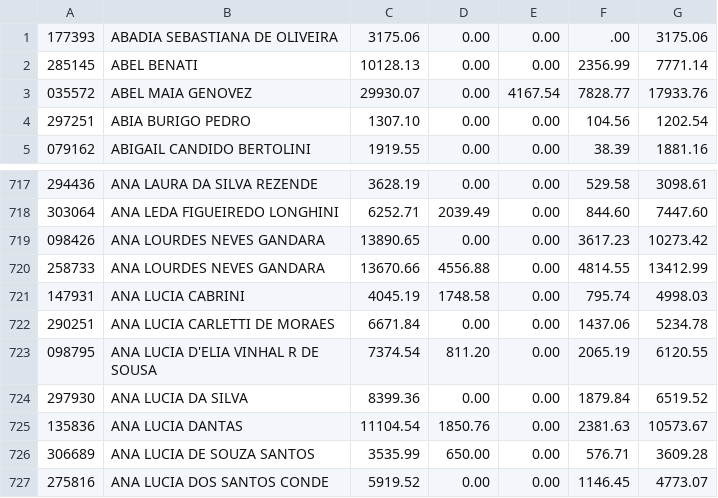
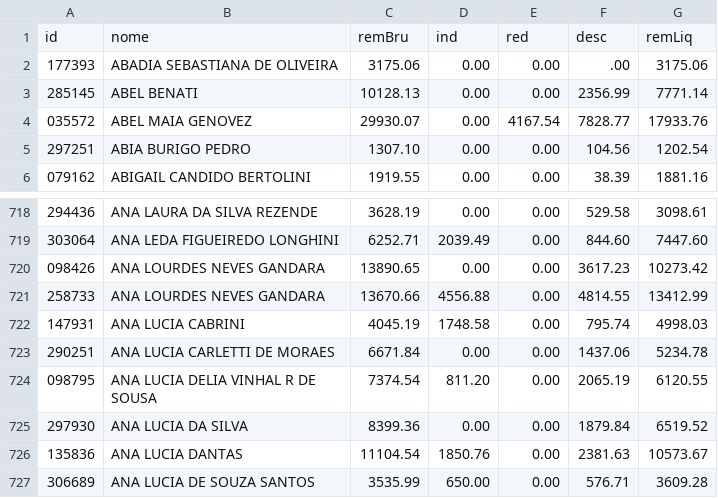
Before and after one commit to StormLotus/dipirona, a CSV file: folhasPagamento/2017-01.csv, drawn as a sheet; only a part is shown, gaps mark what is left out; the shorter side is filled out with more unchanged rows.

```diff
--- a/folhasPagamento/2017-01.csv
+++ b/folhasPagamento/2017-01.csv
@@ -1 +1,2 @@
+id,nome,remBru,ind,red,desc,remLiq
 177393,ABADIA SEBASTIANA DE OLIVEIRA,3175.06,0.00,0.00,.00,3175.06
@@ -722,3 +723,3 @@
 290251,ANA LUCIA CARLETTI DE MORAES,6671.84,0.00,0.00,1437.06,5234.78
-098795,ANA LUCIA D'ELIA VINHAL R DE SOUSA,7374.54,811.20,0.00,2065.19,6120.55
+098795,ANA LUCIA DELIA VINHAL R DE SOUSA,7374.54,811.20,0.00,2065.19,6120.55
 297930,ANA LUCIA DA SILVA,8399.36,0.00,0.00,1879.84,6519.52
```
Also changed, not shown: folhasPagamento/2016-05.csv, folhasPagamento/2017-02.csv, 20 other files.
